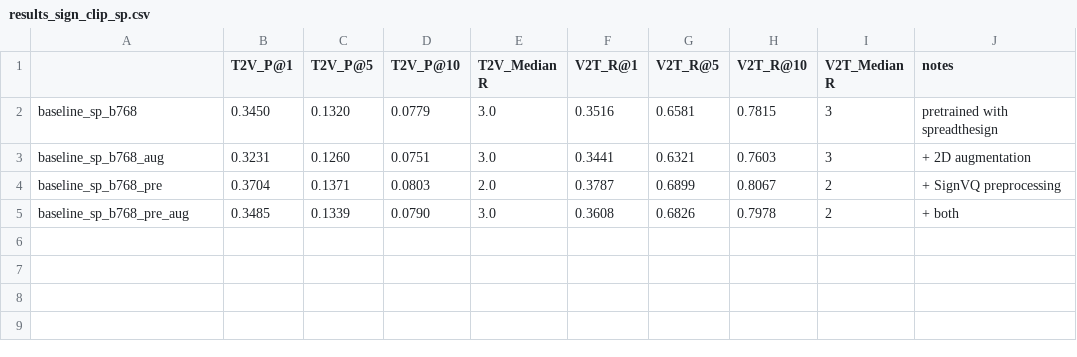
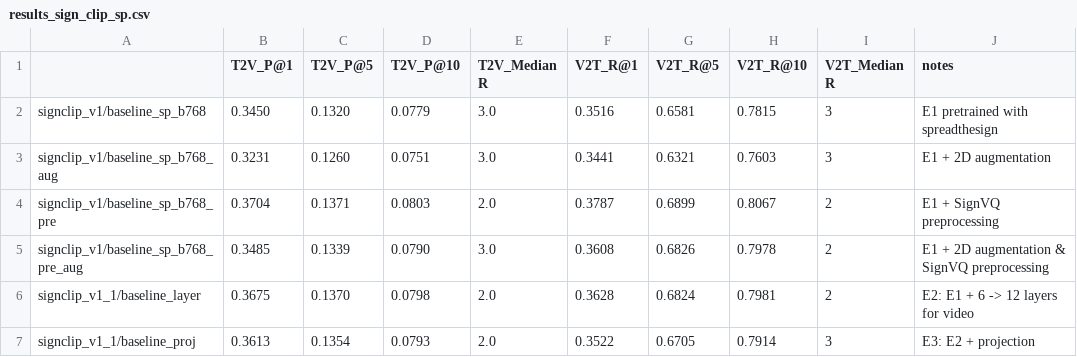
Before and after one commit to sobek1886/Fork_SignCLIP, a CSV file: examples/MMPT/results_sign_clip_sp.csv, drawn as a sheet.

Commit message:
experiment layer and proj

```diff
--- a/examples/MMPT/results_sign_clip_sp.csv
+++ b/examples/MMPT/results_sign_clip_sp.csv
@@ -1,5 +1,7 @@
 ,T2V_P@1,T2V_P@5,T2V_P@10,T2V_Median R,V2T_R@1,V2T_R@5,V2T_R@10,V2T_Median R,notes
-baseline_sp_b768,0.3450,0.1320,0.0779,3.0,0.3516,0.6581,0.7815,3,pretrained with spreadthesign
-baseline_sp_b768_aug,0.3231,0.1260,0.0751,3.0,0.3441,0.6321,0.7603,3,+ 2D augmentation
-baseline_sp_b768_pre,0.3704,0.1371,0.0803,2.0,0.3787,0.6899,0.8067,2,+ SignVQ preprocessing
-baseline_sp_b768_pre_aug,0.3485,0.1339,0.0790,3.0,0.3608,0.6826,0.7978,2,+ both
+signclip_v1/baseline_sp_b768,0.3450,0.1320,0.0779,3.0,0.3516,0.6581,0.7815,3,E1 pretrained with spreadthesign
+signclip_v1/baseline_sp_b768_aug,0.3231,0.1260,0.0751,3.0,0.3441,0.6321,0.7603,3,E1 + 2D augmentation
+signclip_v1/baseline_sp_b768_pre,0.3704,0.1371,0.0803,2.0,0.3787,0.6899,0.8067,2,E1 + SignVQ preprocessing
+signclip_v1/baseline_sp_b768_pre_aug,0.3485,0.1339,0.0790,3.0,0.3608,0.6826,0.7978,2,E1 + 2D augmentation & SignVQ preprocessing
+signclip_v1_1/baseline_layer,0.3675,0.1370,0.0798,2.0,0.3628,0.6824,0.7981,2,E2: E1 + 6 -> 12 layers for video
+signclip_v1_1/baseline_proj,0.3613,0.1354,0.0793,2.0,0.3522,0.6705,0.7914,3,E3: E2 + projection
```
Also changed, not shown: 11 other files.
